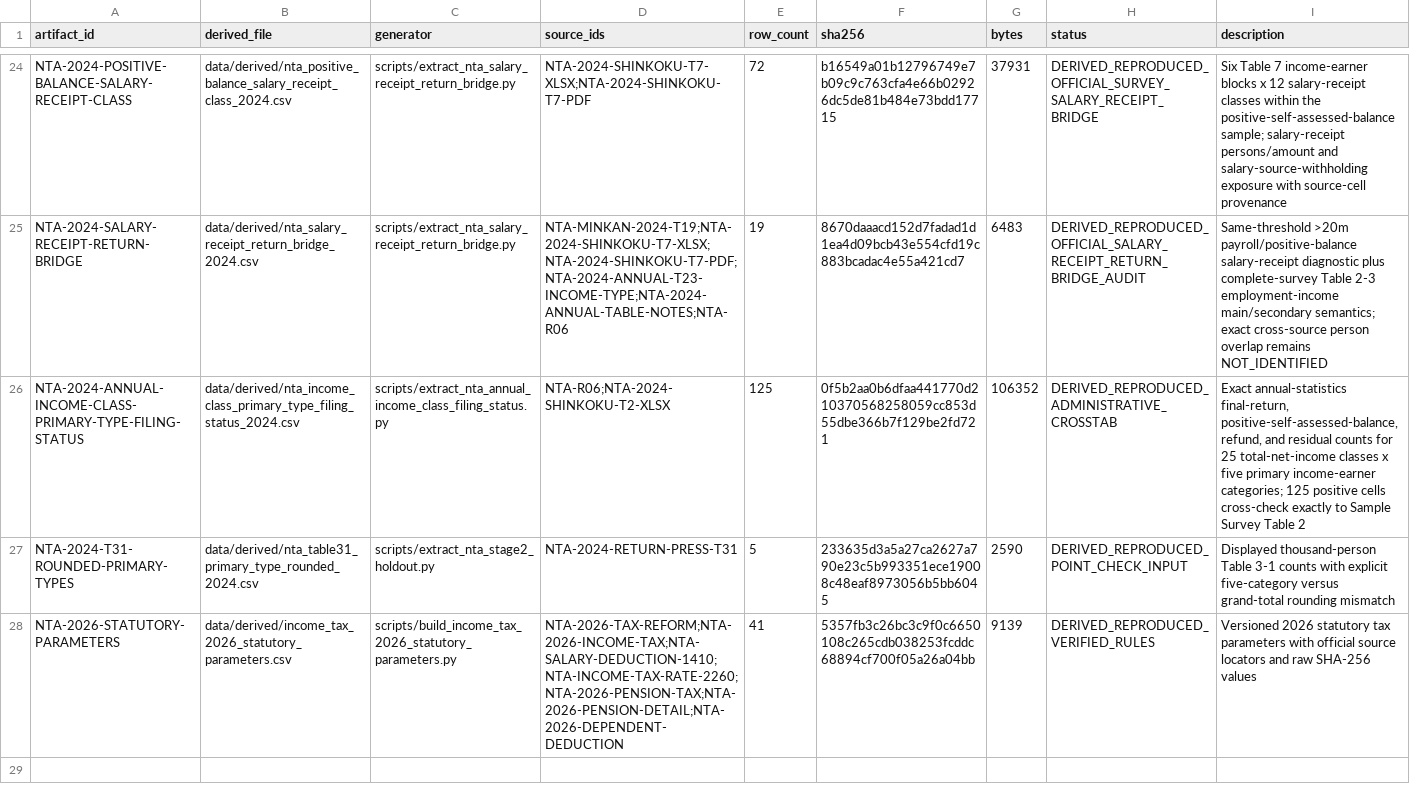
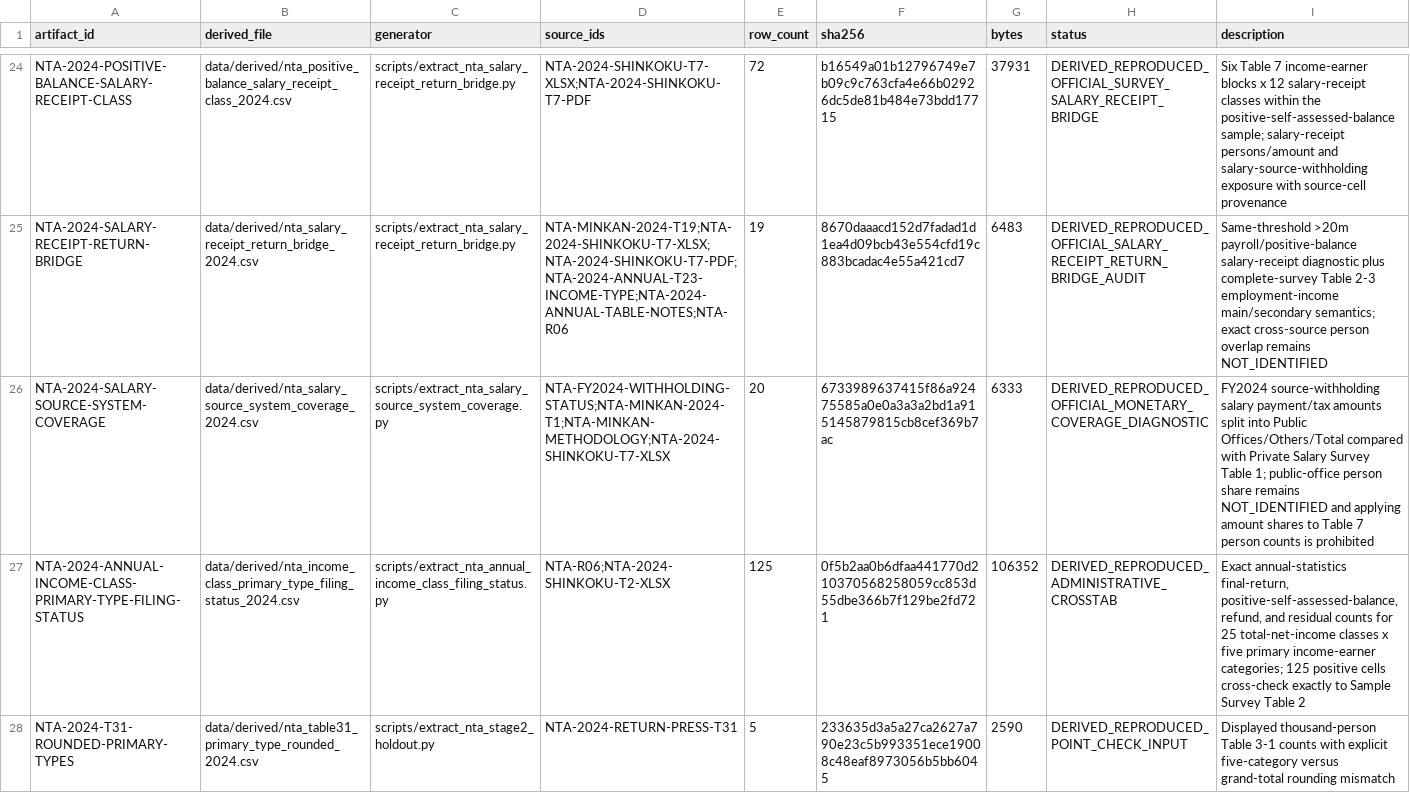
Before and after one commit to xmeta/jp-consumption-tax-reform, a CSV file: data/derived_catalog.csv, drawn as a sheet; only a part is shown, gaps mark what is left out; the shorter side is filled out with more unchanged rows; the diff names each change by its address in the sheet, - before the commit and + after, or states it on an @@ line.

```diff
--- a/data/derived_catalog.csv
+++ b/data/derived_catalog.csv
+row 26: NTA-2024-SALARY-SOURCE-SYSTEM-COVERAGE | data/derived/nta_salary_source_system_coverage_2024.csv | scripts/extract_nta_salary_source_system_coverage.py | NTA-FY2024-WITHHOLDING-STATUS;NTA-MINKAN-2024-T1;NTA-MINKAN-METHODOLOGY;NTA-2024-SHINKOKU-T7-XLSX | 20 | 6733989637415f86a92475585a0e0a3a3a2bd1a915145879815cb8cef369b7ac | 6333 | DERIVED_REPRODUCED_OFFICIAL_MONETARY_COVERAGE_DIAGNOSTIC | FY2024 source-withholding salary payment/tax amounts split into Public Offices/Others/Total compared with Private Salary Survey Table 1; public-office person share remains NOT_IDENTIFIED and applying amount shares to Table 7 person counts is prohibited
```
Also changed, not shown: data/source_catalog.csv, 11 other files.
